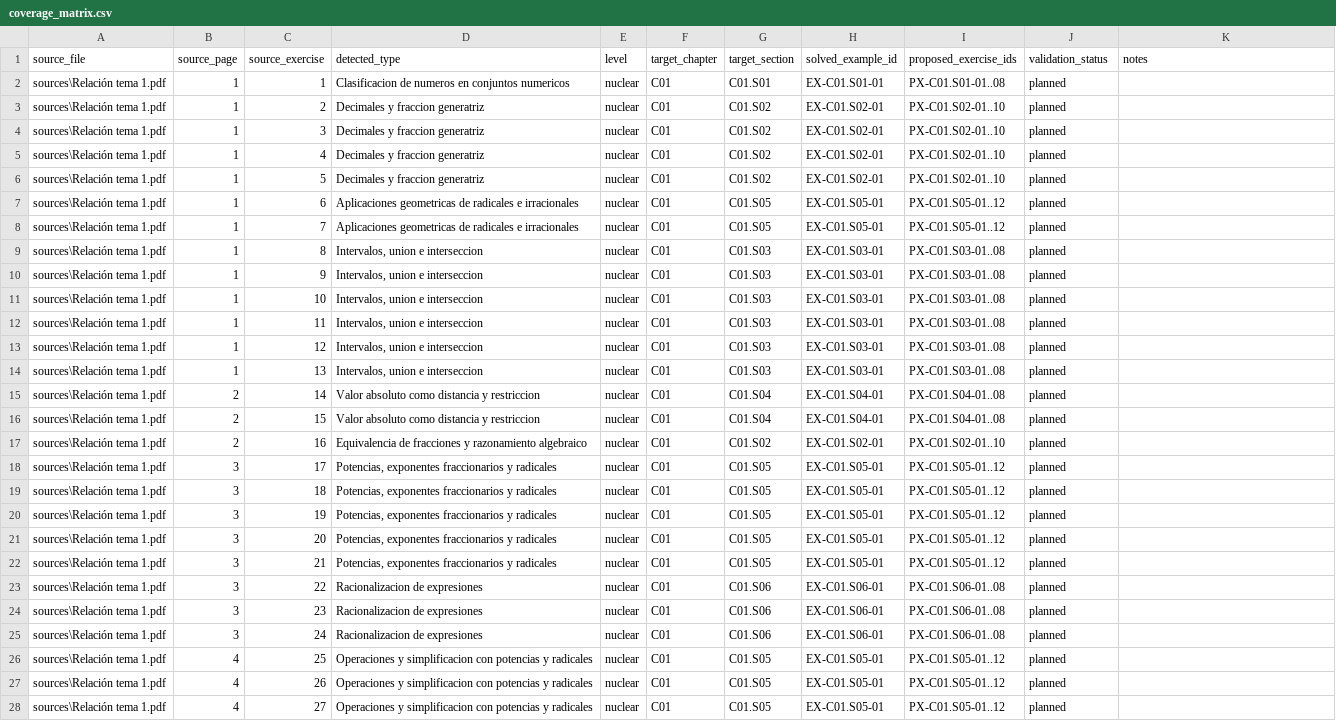
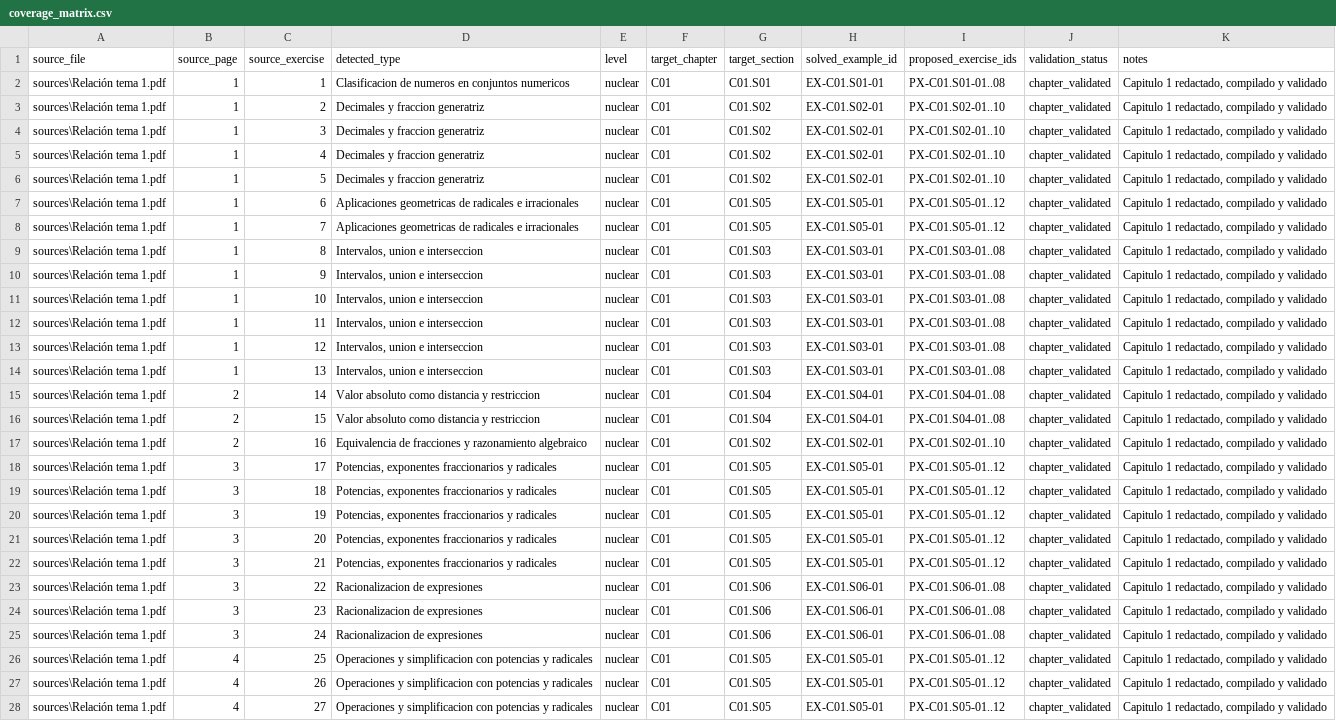
Before and after one commit to jmgo93/bach-mat1, a CSV file: data/coverage_matrix.csv, drawn as a sheet; only a part is shown; the diff covers the shown part only; the diff names each change by its address in the sheet, - before the commit and + after, or states it on an @@ line.

Commit message:
Redacta y valida el capitulo 1 de numeros reales

```diff
--- a/data/coverage_matrix.csv
+++ b/data/coverage_matrix.csv
-J2:J28 (validation_status): planned
+J2:J28 (validation_status): chapter_validated
-K2:K28 (notes): (empty)
+K2:K28 (notes): Capitulo 1 redactado, compilado y validado
```
Also changed, not shown: 16 edited cells elsewhere in this file, 15 other files.
